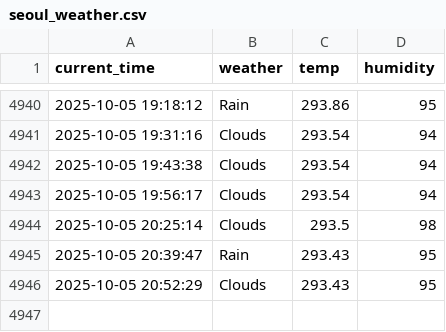
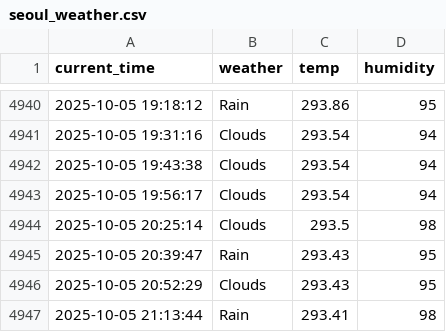
Before and after one commit to racoonSing/seoul_weather_5_m, a CSV file: seoul_weather.csv, drawn as a sheet; only a part is shown, gaps mark what is left out; the diff names each change by its address in the sheet, - before the commit and + after, or states it on an @@ line.

```diff
--- a/seoul_weather.csv
+++ b/seoul_weather.csv
+row 4947: 2025-10-05 21:13:44 | Rain | 293.41 | 98
```
